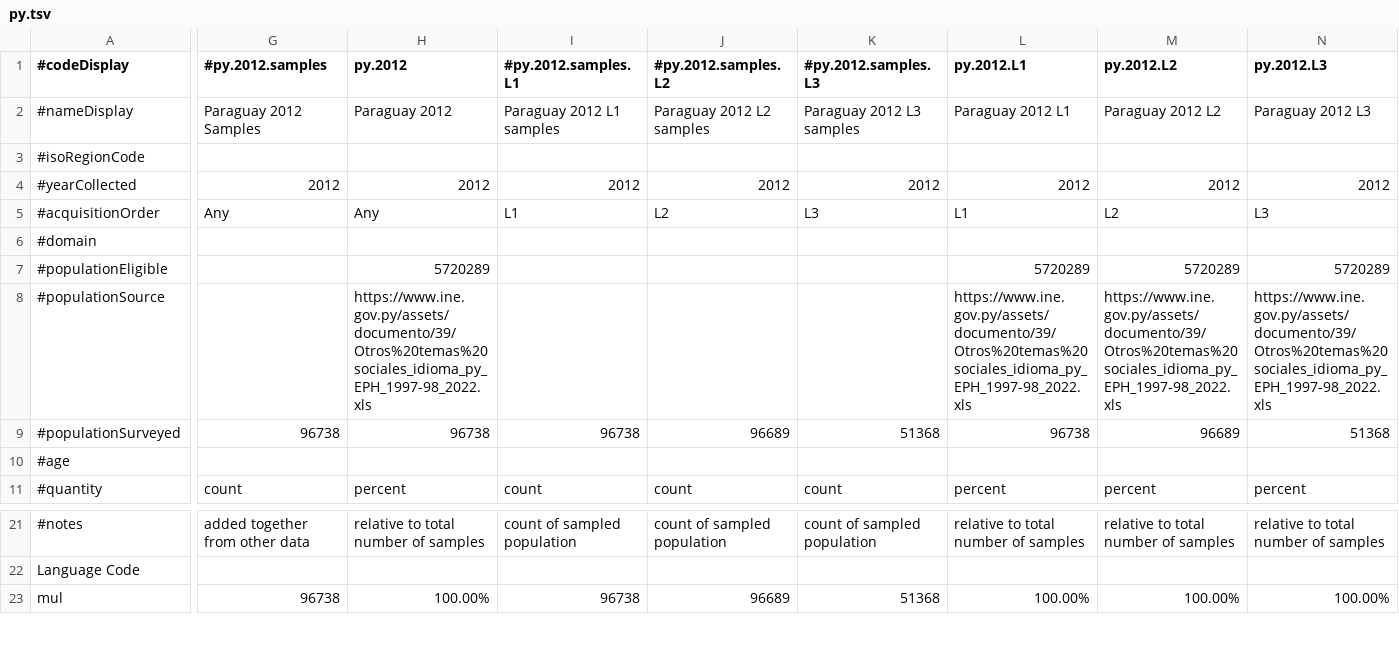
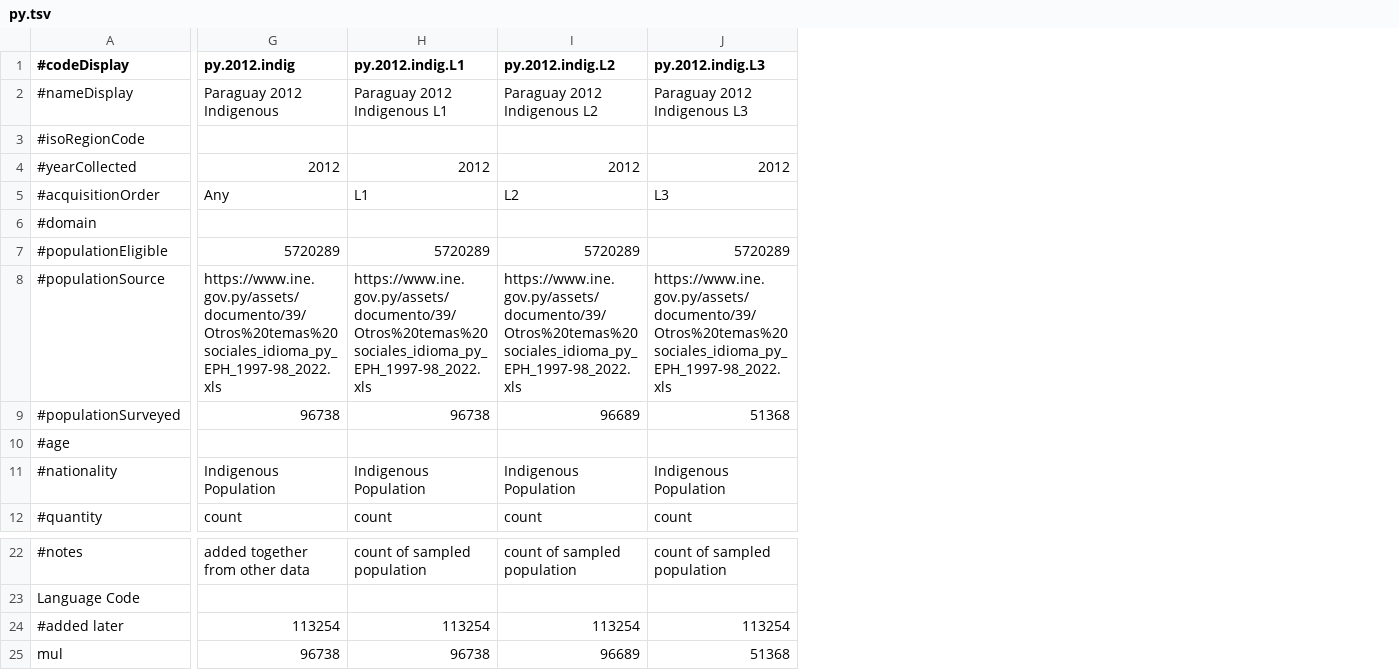
Before and after one commit to Translation-Commons/lang-nav, a TSV file: public/data/census/official/py.tsv, drawn as a sheet; only a part is shown, gaps mark what is left out; removed rows and columns are numbered as before the commit, all else as after; rows hold the shown columns only; the diff names each change by its address in the sheet, - before the commit and + after, or states it on an @@ line.

Commit message:
Censuses: Fix overestimation of Paraguay indigenous languages

```diff
--- a/public/data/census/official/py.tsv
+++ b/public/data/census/official/py.tsv
-column H (py.2012), rows 2-11: Paraguay 2012 |  | 2012 | Any |  | 5720289 | https://www.ine.gov.py/assets/documento/39/Otros%20temas%20sociales_idioma_py_EPH_1997-98_2022.xls | 96738 |  | percent; rows 21-23: relative to total number of samples |  | 100.00%
-column L (py.2012.L1), rows 2-11: Paraguay 2012 L1 |  | 2012 | L1 |  | 5720289 | https://www.ine.gov.py/assets/documento/39/Otros%20temas%20sociales_idioma_py_EPH_1997-98_2022.xls | 96738 |  | percent; rows 21-23: relative to total number of samples |  | 100.00%
-column M (py.2012.L2), rows 2-11: Paraguay 2012 L2 |  | 2012 | L2 |  | 5720289 | https://www.ine.gov.py/assets/documento/39/Otros%20temas%20sociales_idioma_py_EPH_1997-98_2022.xls | 96689 |  | percent; rows 21-23: relative to total number of samples |  | 100.00%
-column N (py.2012.L3), rows 2-11: Paraguay 2012 L3 |  | 2012 | L3 |  | 5720289 | https://www.ine.gov.py/assets/documento/39/Otros%20temas%20sociales_idioma_py_EPH_1997-98_2022.xls | 51368 |  | percent; rows 21-23: relative to total number of samples |  | 100.00%
-G1: #py.2012.samples
+G1: py.2012.indig
-H1: #py.2012.samples.L1
+H1: py.2012.indig.L1
-I1: #py.2012.samples.L2
+I1: py.2012.indig.L2
-J1: #py.2012.samples.L3
+J1: py.2012.indig.L3
-G2 (py.2012.indig): Paraguay 2012 Samples
+G2 (py.2012.indig): Paraguay 2012 Indigenous
-H2 (py.2012.indig.L1): Paraguay 2012 L1 samples
+H2 (py.2012.indig.L1): Paraguay 2012 Indigenous L1
-I2 (py.2012.indig.L2): Paraguay 2012 L2 samples
+I2 (py.2012.indig.L2): Paraguay 2012 Indigenous L2
-J2 (py.2012.indig.L3): Paraguay 2012 L3 samples
+J2 (py.2012.indig.L3): Paraguay 2012 Indigenous L3
-G7 (py.2012.indig): (empty)
+G7 (py.2012.indig): 5720289
-H7 (py.2012.indig.L1): (empty)
+H7 (py.2012.indig.L1): 5720289
-I7 (py.2012.indig.L2): (empty)
+I7 (py.2012.indig.L2): 5720289
-J7 (py.2012.indig.L3): (empty)
+J7 (py.2012.indig.L3): 5720289
-G8 (py.2012.indig): (empty)
+G8 (py.2012.indig): https://www.ine.gov.py/assets/documento/39/Otros%20temas%20sociales_idioma_py_EPH_1997-98_2022.xls
-H8 (py.2012.indig.L1): (empty)
+H8 (py.2012.indig.L1): https://www.ine.gov.py/assets/documento/39/Otros%20temas%20sociales_idioma_py_EPH_1997-98_2022.xls
-I8 (py.2012.indig.L2): (empty)
+I8 (py.2012.indig.L2): https://www.ine.gov.py/assets/documento/39/Otros%20temas%20sociales_idioma_py_EPH_1997-98_2022.xls
-J8 (py.2012.indig.L3): (empty)
+J8 (py.2012.indig.L3): https://www.ine.gov.py/assets/documento/39/Otros%20temas%20sociales_idioma_py_EPH_1997-98_2022.xls
+row 11: #nationality | Indigenous Population | Indigenous Population | Indigenous Population | Indigenous Population
+row 24: #added later | 113254 | 113254 | 113254 | 113254
```
Also changed, not shown: 1 other file.
